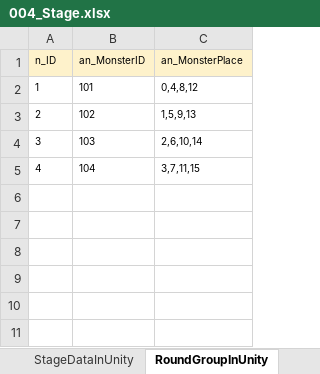
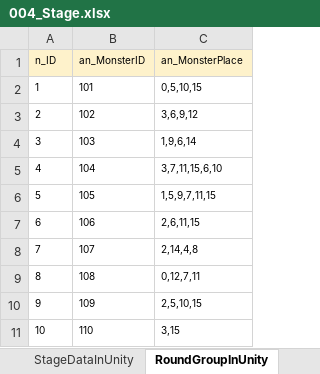
Before and after one commit to yzysonic/NineSquaeShoot, an Excel workbook: Assets/Excel/004_Stage.xlsx, sheet RoundGroupInUnity, drawn as a sheet; values as stored, in another font and other column widths than the file's, no borders; the diff names each change by its address in the sheet, - before the commit and + after, or states it on an @@ line.

```diff
--- a/Assets/Excel/004_Stage.xlsx (sheet RoundGroupInUnity)
+++ b/Assets/Excel/004_Stage.xlsx (sheet RoundGroupInUnity)
-C2 (an_MonsterPlace): 0,4,8,12
+C2 (an_MonsterPlace): 0,5,10,15
-C3 (an_MonsterPlace): 1,5,9,13
+C3 (an_MonsterPlace): 3,6,9,12
-C4 (an_MonsterPlace): 2,6,10,14
+C4 (an_MonsterPlace): 1,9,6,14
-C5 (an_MonsterPlace): 3,7,11,15
+C5 (an_MonsterPlace): 3,7,11,15,6,10
+row 6: 5 | 105 | 1,5,9,7,11,15
+row 7: 6 | 106 | 2,6,11,15
+row 8: 7 | 107 | 2,14,4,8
+row 9: 8 | 108 | 0,12,7,11
+row 10: 9 | 109 | 2,5,10,15
+row 11: 10 | 110 | 3,15
```
Also changed, not shown: sheet StageDataInUnity, other sheet tabs, Assets/Excel/002_Character.xlsx, Assets/Excel/003_Weapon.xlsx, 5 other files.
